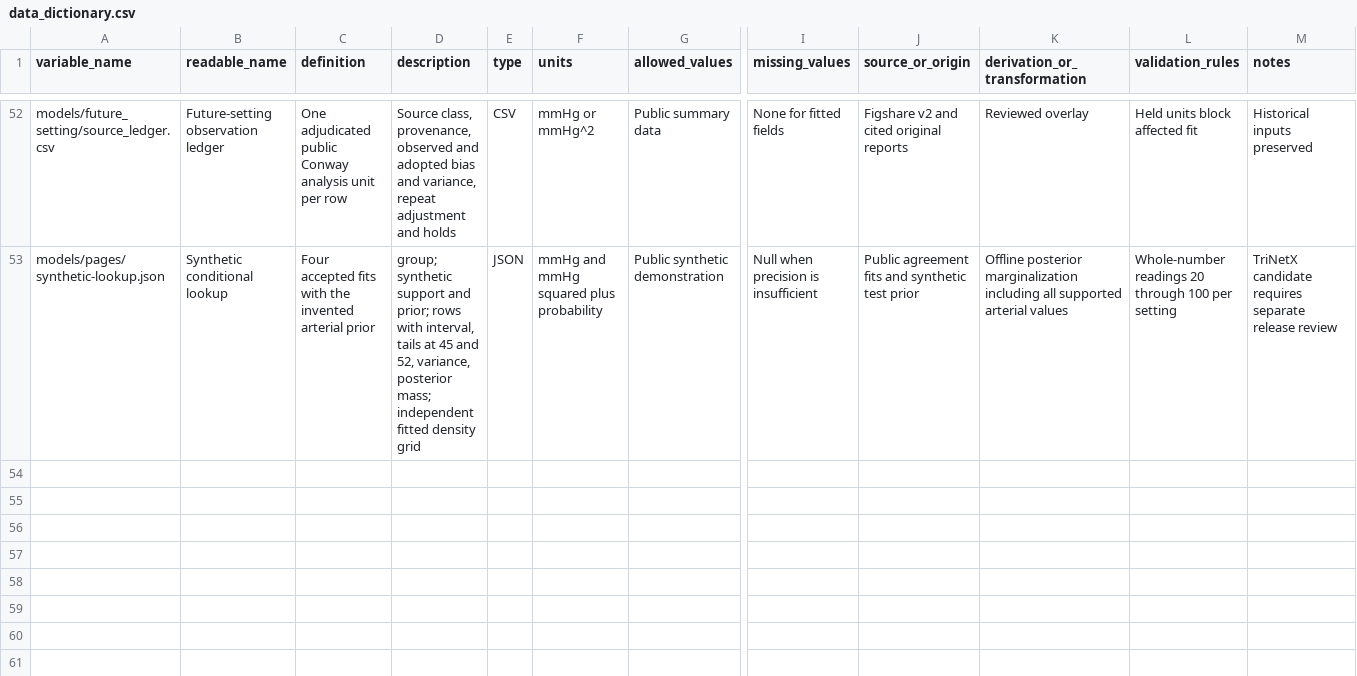
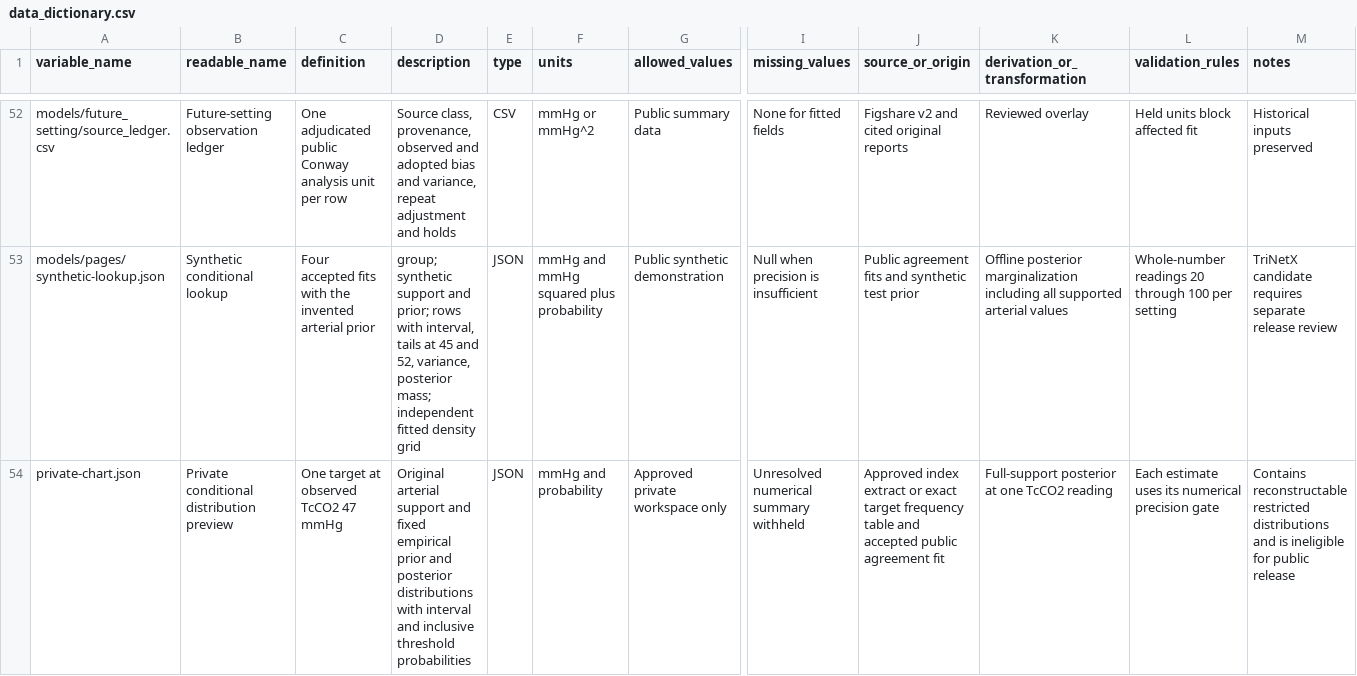
Before and after one commit to reblocke/tcco2-accuracy, a CSV file: data_dictionary.csv, drawn as a sheet; only a part is shown, gaps mark what is left out; rows hold the shown columns only; the diff names each change by its address in the sheet, - before the commit and + after, or states it on an @@ line.

Commit message:
Focus PaCO₂ prediction plots and keep empirical curves in the offline viewer

```diff
--- a/data_dictionary.csv
+++ b/data_dictionary.csv
+row 54: private-chart.json | Private conditional distribution preview | One target at observed TcCO2 47 mmHg | Original arterial support and fixed empirical prior and posterior distributions with interval and inclusive threshold probabilities | JSON | mmHg and probability | Approved private workspace only | Unresolved numerical summary withheld | Approved index extract or exact target frequency table and accepted public agreement fit | Full-support posterior at one TcCO2 reading | Each estimate uses its numerical precision gate | Contains reconstructable restricted distributions and is ineligible for public release
```
Also changed, not shown: 26 other files.
